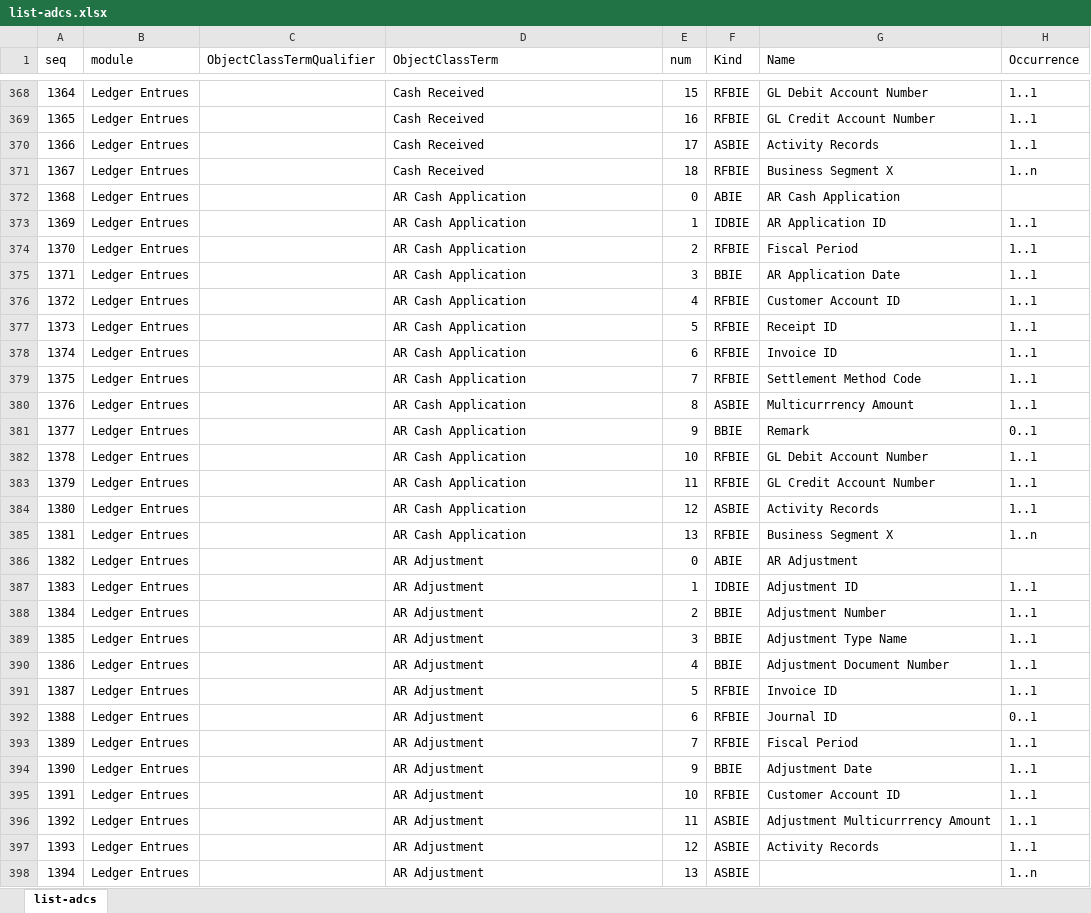
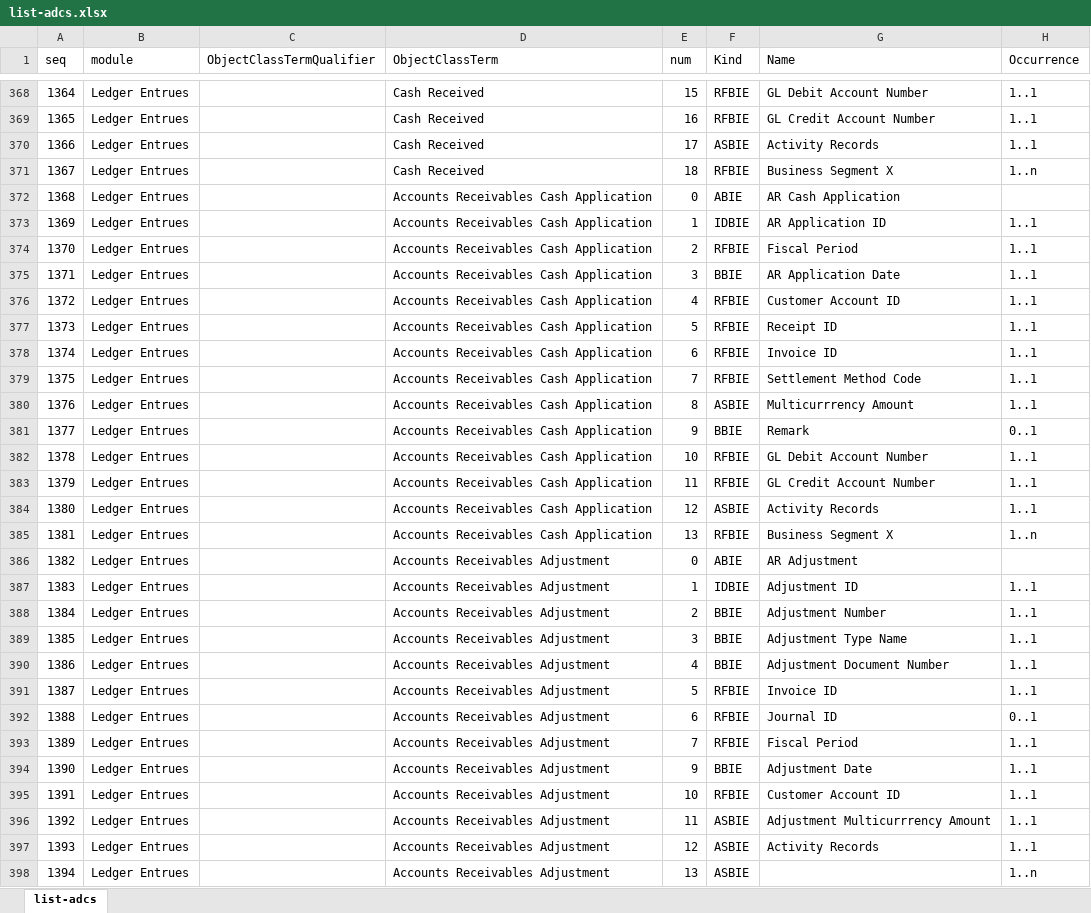
Before and after one commit to pontsoleil/Standard_Formats, an Excel workbook: data/adcs/list-adcs.xlsx, sheet list-adcs, drawn as a sheet; only a part is shown, gaps mark what is left out; values as stored, in another font and other column widths than the file's, no borders; conditional formats not drawn; the diff covers the shown part only; the diff names each change by its address in the sheet, - before the commit and + after, or states it on an @@ line.

Commit message:
Update list-adcs.xlsx

```diff
--- a/data/adcs/list-adcs.xlsx (sheet list-adcs)
+++ b/data/adcs/list-adcs.xlsx (sheet list-adcs)
-D372:D385 (ObjectClassTerm): AR Cash Application
+D372:D385 (ObjectClassTerm): Accounts Receivables Cash Application
-D386:D398 (ObjectClassTerm): AR Adjustment
+D386:D398 (ObjectClassTerm): Accounts Receivables Adjustment
```
Also changed, not shown: 89 edited cells elsewhere in this sheet.
